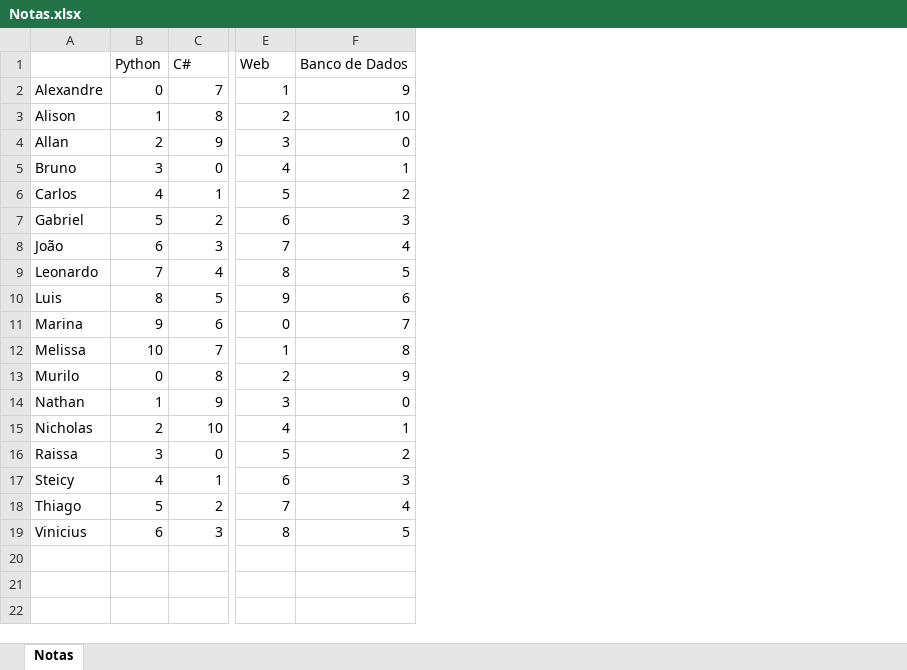
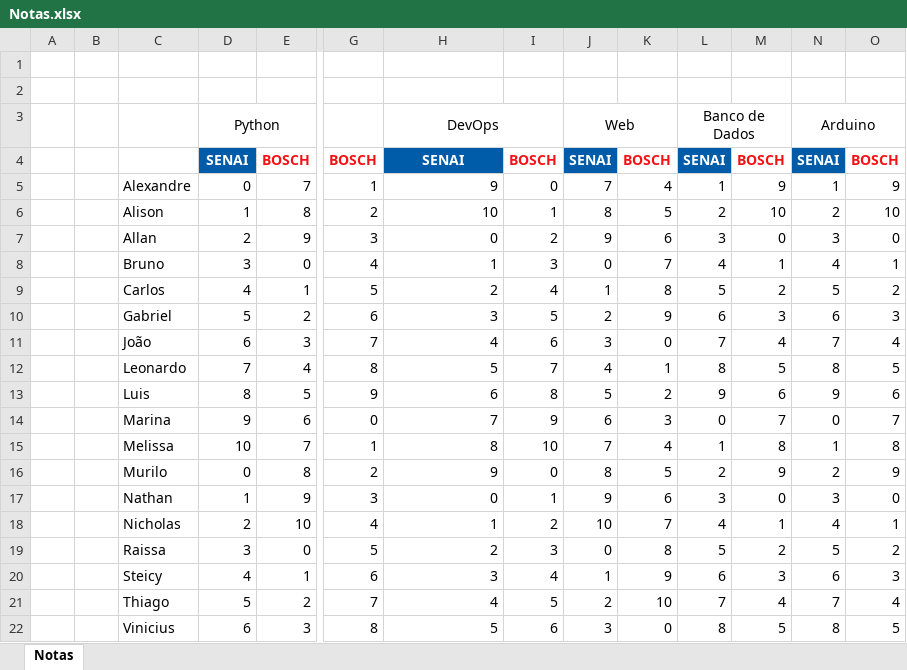
Before and after one commit to BrunoViotto18/Bosch, an Excel workbook: 11 - Misc/Notas.xlsx, sheet Notas, drawn as a sheet; only a part is shown, gaps mark what is left out; values as stored, in another font and other column widths than the file's, no borders; addresses are those after the commit; rows hold the shown columns only; the diff names each change by its address in the sheet, - before the commit and + after, or states it on an @@ line.

```diff
--- a/11 - Misc/Notas.xlsx (sheet Notas)
+++ b/11 - Misc/Notas.xlsx (sheet Notas)
+column A, empty
+column B, empty
+column I, rows 5-22: 0 | 1 | 2 | 3 | 4 | 5 | 6 | 7 | 8 | 9 | 10 | 0 | 1 | 2 | 3 | 4 | 5 | 6
+column J, rows 5-22: 7 | 8 | 9 | 0 | 1 | 2 | 3 | 4 | 5 | 6 | 7 | 8 | 9 | 10 | 0 | 1 | 2 | 3
+column K, rows 5-22: 4 | 5 | 6 | 7 | 8 | 9 | 0 | 1 | 2 | 3 | 4 | 5 | 6 | 7 | 8 | 9 | 10 | 0
+column L, rows 5-22: 1 | 2 | 3 | 4 | 5 | 6 | 7 | 8 | 9 | 0 | 1 | 2 | 3 | 4 | 5 | 6 | 7 | 8
+column M, rows 5-22: 9 | 10 | 0 | 1 | 2 | 3 | 4 | 5 | 6 | 7 | 8 | 9 | 0 | 1 | 2 | 3 | 4 | 5
+column N, rows 5-22: 1 | 2 | 3 | 4 | 5 | 6 | 7 | 8 | 9 | 0 | 1 | 2 | 3 | 4 | 5 | 6 | 7 | 8
+column O, rows 5-22: 9 | 10 | 0 | 1 | 2 | 3 | 4 | 5 | 6 | 7 | 8 | 9 | 0 | 1 | 2 | 3 | 4 | 5
-row 1:  | Python | C# | Web | Banco de Dados
+row 1: (empty)
+row 2: (empty)
+row 3:  |  |  | Python |  |  | DevOps |  | Web |  | Banco de Dados |  | Arduino
+row 4:  |  |  | SENAI | BOSCH | BOSCH | SENAI | BOSCH | SENAI | BOSCH | SENAI | BOSCH | SENAI | BOSCH
```
Also changed, not shown: 11 - Misc/TesteLogin.xlsm.
